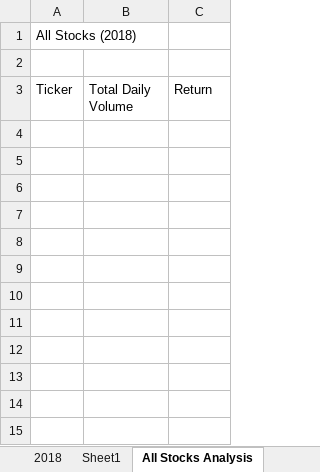
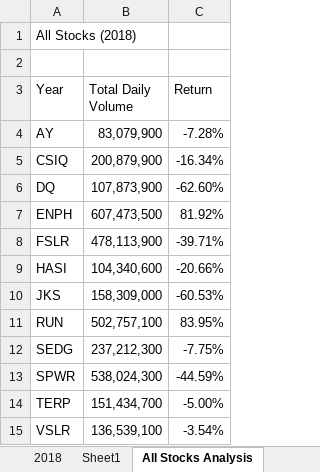
Before and after one commit to hkyopreston/Stock-Analysis, an Excel workbook: green_stocks.xlsm, sheet All Stocks Analysis, drawn as a sheet; values as stored, in another font and other column widths than the file's, no borders; the diff names each change by its address in the sheet, - before the commit and + after, or states it on an @@ line.

Commit message:
Added All Stocks Analysis
found the return on all stock tickers in 2018

```diff
--- a/green_stocks.xlsm (sheet All Stocks Analysis)
+++ b/green_stocks.xlsm (sheet All Stocks Analysis)
-A3: Ticker
+A3: Year
+row 4: AY | 83,079,900 | -7.28%
+row 5: CSIQ | 200,879,900 | -16.34%
+row 6: DQ | 107,873,900 | -62.60%
+row 7: ENPH | 607,473,500 | 81.92%
+row 8: FSLR | 478,113,900 | -39.71%
+row 9: HASI | 104,340,600 | -20.66%
+row 10: JKS | 158,309,000 | -60.53%
+row 11: RUN | 502,757,100 | 83.95%
+row 12: SEDG | 237,212,300 | -7.75%
+row 13: SPWR | 538,024,300 | -44.59%
+row 14: TERP | 151,434,700 | -5.00%
+row 15: VSLR | 136,539,100 | -3.54%
```
